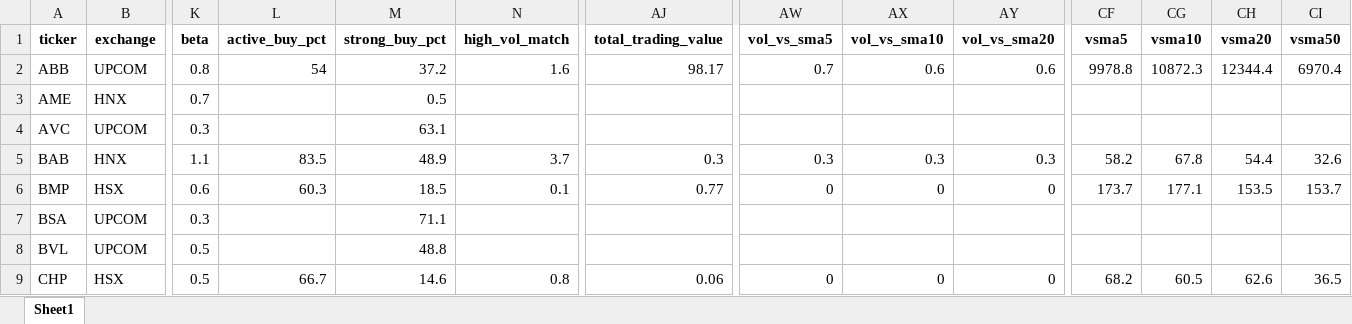
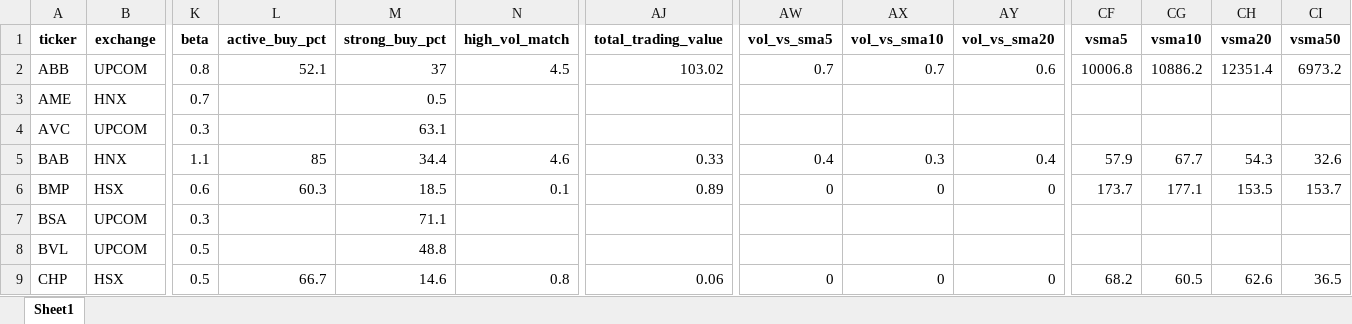
Before and after one commit to nguyenhuynhdinhtan98/AI-STOCK, an Excel workbook: market_filtered_pe.xlsx, sheet Sheet1, drawn as a sheet; only a part is shown, gaps mark what is left out; values as stored, in another font and other column widths than the file's, no borders; the diff covers the shown part only; the diff names each change by its address in the sheet, - before the commit and + after, or states it on an @@ line.

```diff
--- a/market_filtered_pe.xlsx (sheet Sheet1)
+++ b/market_filtered_pe.xlsx (sheet Sheet1)
-L2 (active_buy_pct): 54
+L2 (active_buy_pct): 52.1
-M2 (strong_buy_pct): 37.2
+M2 (strong_buy_pct): 37
-N2 (high_vol_match): 1.6
+N2 (high_vol_match): 4.5
-AJ2 (total_trading_value): 98.17
+AJ2 (total_trading_value): 103.02
-AX2 (vol_vs_sma10): 0.6
+AX2 (vol_vs_sma10): 0.7
-CF2 (vsma5): 9978.8
+CF2 (vsma5): 10006.8
-CG2 (vsma10): 10872.3
+CG2 (vsma10): 10886.2
-CH2 (vsma20): 12344.4
+CH2 (vsma20): 12351.4
-CI2 (vsma50): 6970.4
+CI2 (vsma50): 6973.2
-L5 (active_buy_pct): 83.5
+L5 (active_buy_pct): 85
-M5 (strong_buy_pct): 48.9
+M5 (strong_buy_pct): 34.4
-N5 (high_vol_match): 3.7
+N5 (high_vol_match): 4.6
-AJ5 (total_trading_value): 0.3
+AJ5 (total_trading_value): 0.33
-AW5 (vol_vs_sma5): 0.3
+AW5 (vol_vs_sma5): 0.4
-AY5 (vol_vs_sma20): 0.3
+AY5 (vol_vs_sma20): 0.4
-CF5 (vsma5): 58.2
+CF5 (vsma5): 57.9
-CG5 (vsma10): 67.8
+CG5 (vsma10): 67.7
-CH5 (vsma20): 54.4
+CH5 (vsma20): 54.3
-AJ6 (total_trading_value): 0.77
+AJ6 (total_trading_value): 0.89
```
Also changed, not shown: 388 edited cells elsewhere in this sheet, market_filtered.xlsx, vnstocks_data/VNINDEX_data.xlsx, 6 other files.
